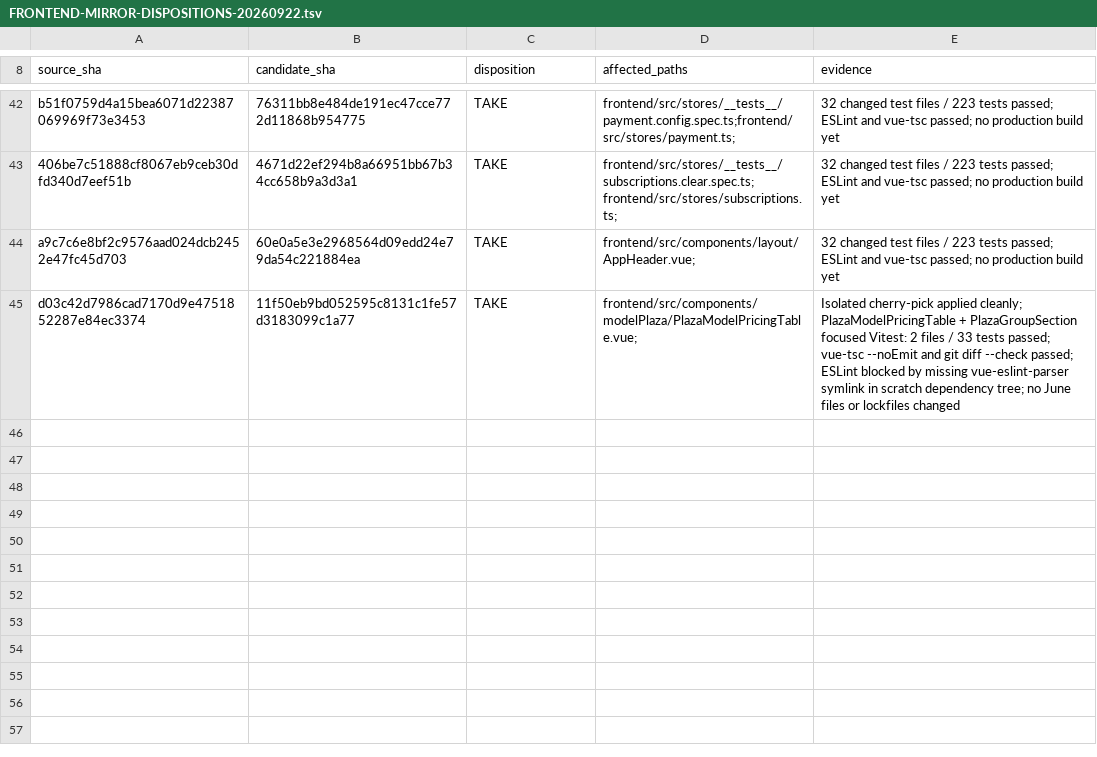
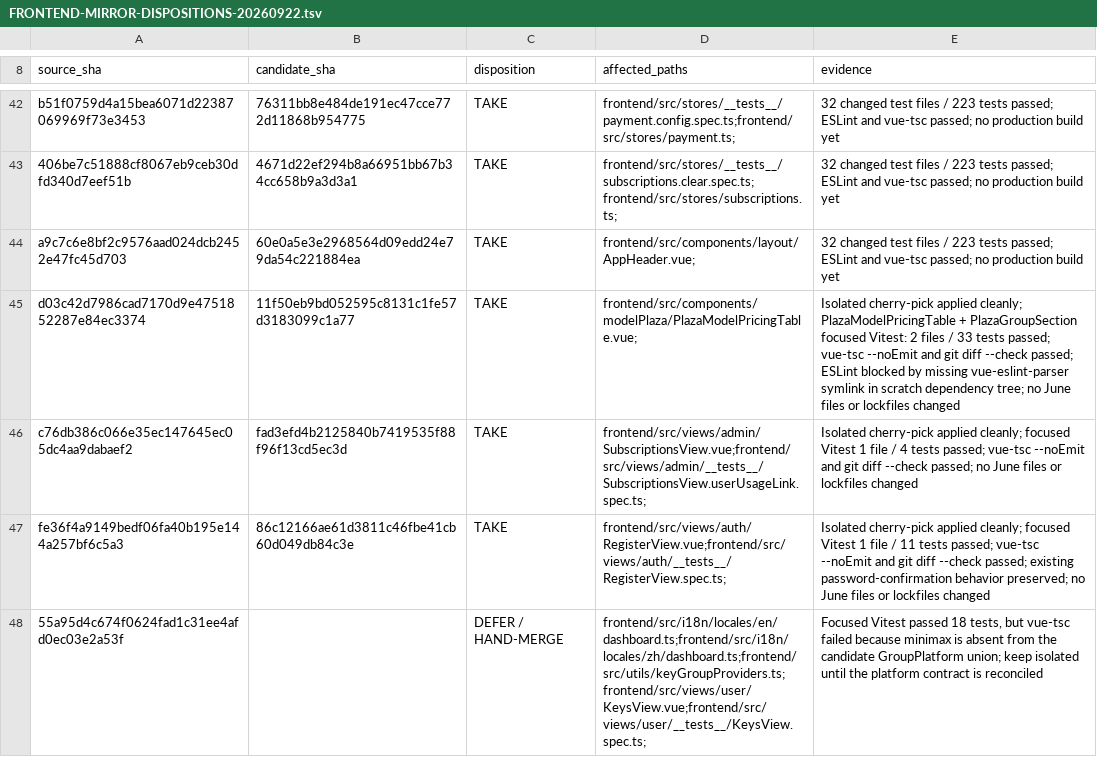
Before and after one commit to Open-Computer-AI/inferno, a TSV file: docs/superpowers/analysis/FRONTEND-MIRROR-DISPOSITIONS-20260922.tsv, drawn as a sheet; only a part is shown, gaps mark what is left out.

Commit message:
docs: record bounded frontend and pricing lanes

```diff
--- a/docs/superpowers/analysis/FRONTEND-MIRROR-DISPOSITIONS-20260922.tsv
+++ b/docs/superpowers/analysis/FRONTEND-MIRROR-DISPOSITIONS-20260922.tsv
@@ -45 +45,4 @@ a9c7c6e8bf2c9576aad024dcb2452e47fc45d703	60e0a5e3e2968564d09edd24e79da54c221884e
 d03c42d7986cad7170d9e4751852287e84ec3374	11f50eb9bd052595c8131c1fe57d3183099c1a77	TAKE	frontend/src/components/modelPlaza/PlazaModelPricingTable.vue;	Isolated cherry-pick applied cleanly; PlazaModelPricingTable + PlazaGroupSection focused Vitest: 2 files / 33 tests passed; vue-tsc --noEmit and git diff --check passed; ESLint blocked by missing vue-eslint-parser symlink in scratch dependency tree; no June files or lockfiles changed
+c76db386c066e35ec147645ec05dc4aa9dabaef2	fad3efd4b2125840b7419535f88f96f13cd5ec3d	TAKE	frontend/src/views/admin/SubscriptionsView.vue;frontend/src/views/admin/__tests__/SubscriptionsView.userUsageLink.spec.ts;	Isolated cherry-pick applied cleanly; focused Vitest 1 file / 4 tests passed; vue-tsc --noEmit and git diff --check passed; no June files or lockfiles changed
+fe36f4a9149bedf06fa40b195e144a257bf6c5a3	86c12166ae61d3811c46fbe41cb60d049db84c3e	TAKE	frontend/src/views/auth/RegisterView.vue;frontend/src/views/auth/__tests__/RegisterView.spec.ts;	Isolated cherry-pick applied cleanly; focused Vitest 1 file / 11 tests passed; vue-tsc --noEmit and git diff --check passed; existing password-confirmation behavior preserved; no June files or lockfiles changed
+55a95d4c674f0624fad1c31ee4afd0ec03e2a53f		DEFER / HAND-MERGE	frontend/src/i18n/locales/en/dashboard.ts;frontend/src/i18n/locales/zh/dashboard.ts;frontend/src/utils/keyGroupProviders.ts;frontend/src/views/user/KeysView.vue;frontend/src/views/user/__tests__/KeysView.spec.ts;	Focused Vitest passed 18 tests, but vue-tsc failed because minimax is absent from the candidate GroupPlatform union; keep isolated until the platform contract is reconciled
```
Also changed, not shown: docs/superpowers/analysis/BACKEND-LOW-RISK-DISPOSITIONS-20260922.tsv, 1 other file.
